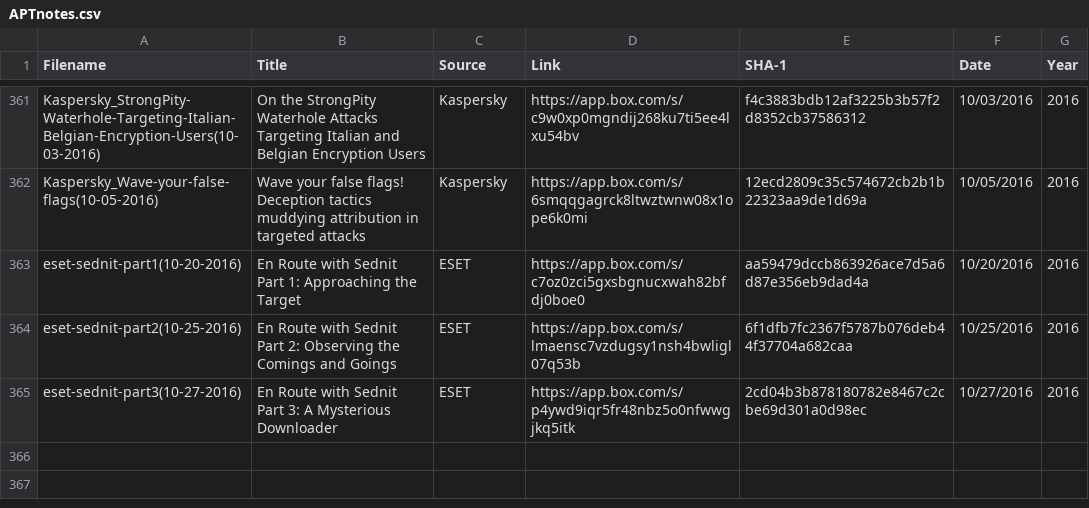
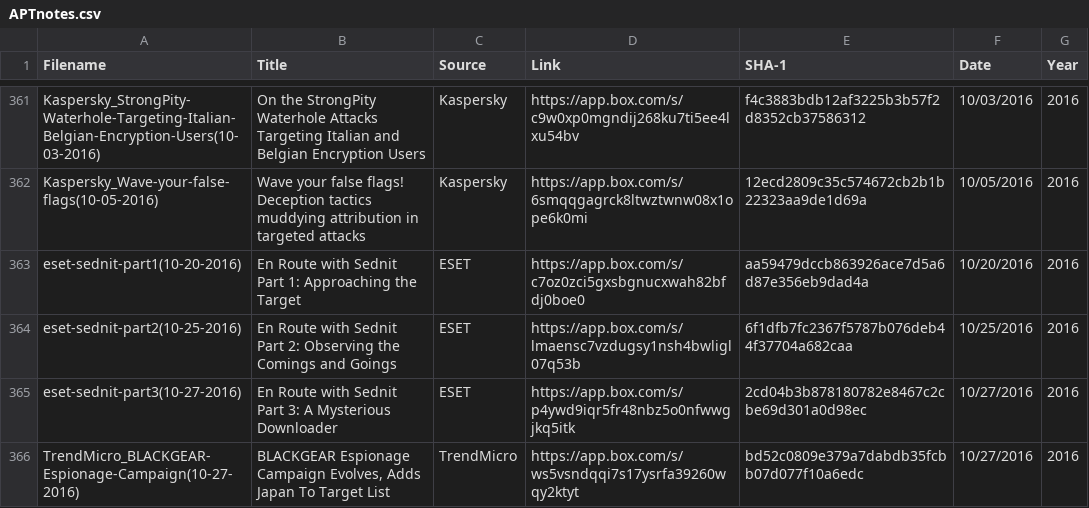
Before and after one commit to aptnotes/data, a CSV file: APTnotes.csv, drawn as a sheet; only a part is shown, gaps mark what is left out.

Commit message:
Add TrendMicro's report on BLACKGEAR
Fixes #60

```diff
--- a/APTnotes.csv
+++ b/APTnotes.csv
@@ -365 +365,2 @@ eset-sednit-part2(10-25-2016),En Route with Sednit Part 2: Observing the Comings
 eset-sednit-part3(10-27-2016),En Route with Sednit Part 3: A Mysterious Downloader,ESET,https://app.box.com/s/p4ywd9iqr5fr48nbz5o0nfwwgjkq5itk,2cd04b3b878180782e8467c2cbe69d301a0d98ec,10/27/2016,2016
+TrendMicro_BLACKGEAR-Espionage-Campaign(10-27-2016),"BLACKGEAR Espionage Campaign Evolves, Adds Japan To Target List",TrendMicro,https://app.box.com/s/ws5vsndqqi7s17ysrfa39260wqy2ktyt,bd52c0809e379a7dabdb35fcbb07d077f10a6edc,10/27/2016,2016
```
Also changed, not shown: 1 other file.
